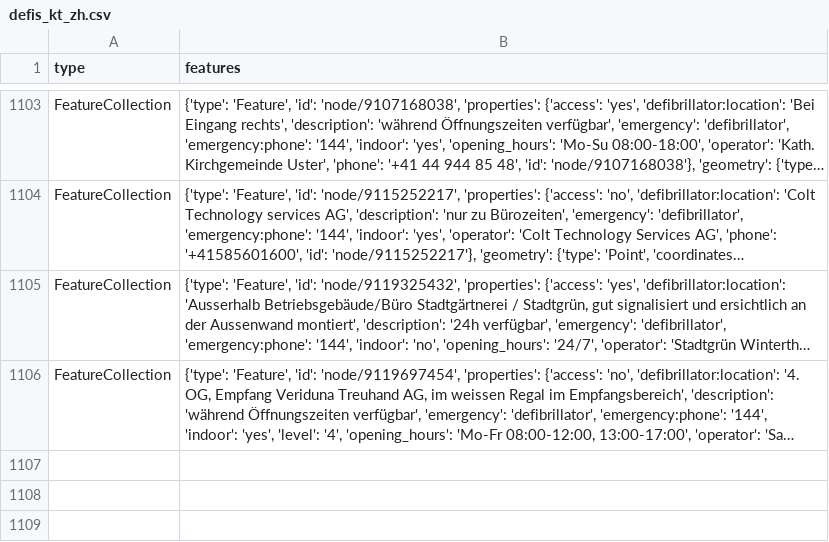
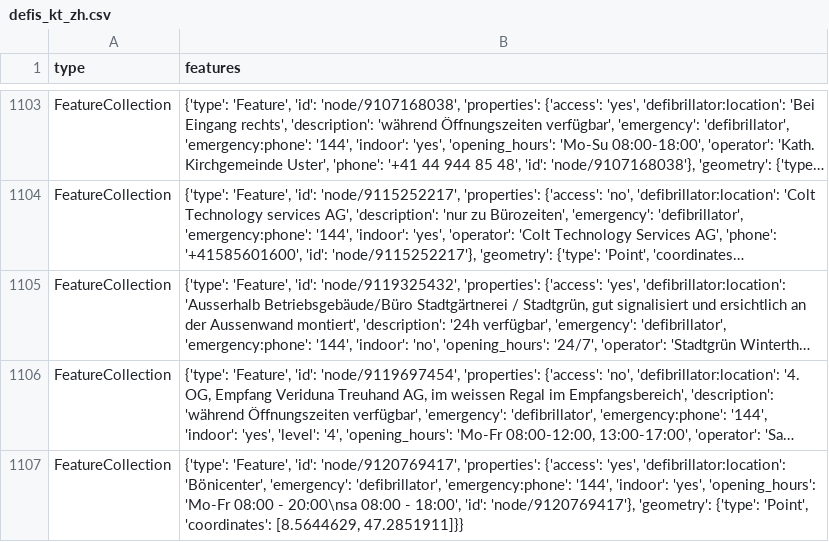
Before and after one commit to OpenBracketsCH/defi_data, a CSV file: data/csv/defis_kt_zh.csv, drawn as a sheet; only a part is shown, gaps mark what is left out; long unchanged cells end in …; the diff names each change by its address in the sheet, - before the commit and + after, or states it on an @@ line.

```diff
--- a/data/csv/defis_kt_zh.csv
+++ b/data/csv/defis_kt_zh.csv
+row 1107: FeatureCollection | {'type': 'Feature', 'id': 'node/9120769417', 'properties': {'access': 'yes', 'defibrillator:location': 'Bönicenter', 'emergency': 'defibrillator', 'emergency:phone': '144', 'indoor': 'yes', 'opening_hours': 'Mo-Fr 08:00 - 20:00\nsa 08:00 - 18:00', 'id': 'node/9120769417'}, 'geometry': {'type': 'Point', 'coordinates': [8.5644629, 47.2851911]}}
```
Also changed, not shown: data/csv/defis_dispo_srz.csv, data/csv/defis_kt_sz.csv, 2 other files.
